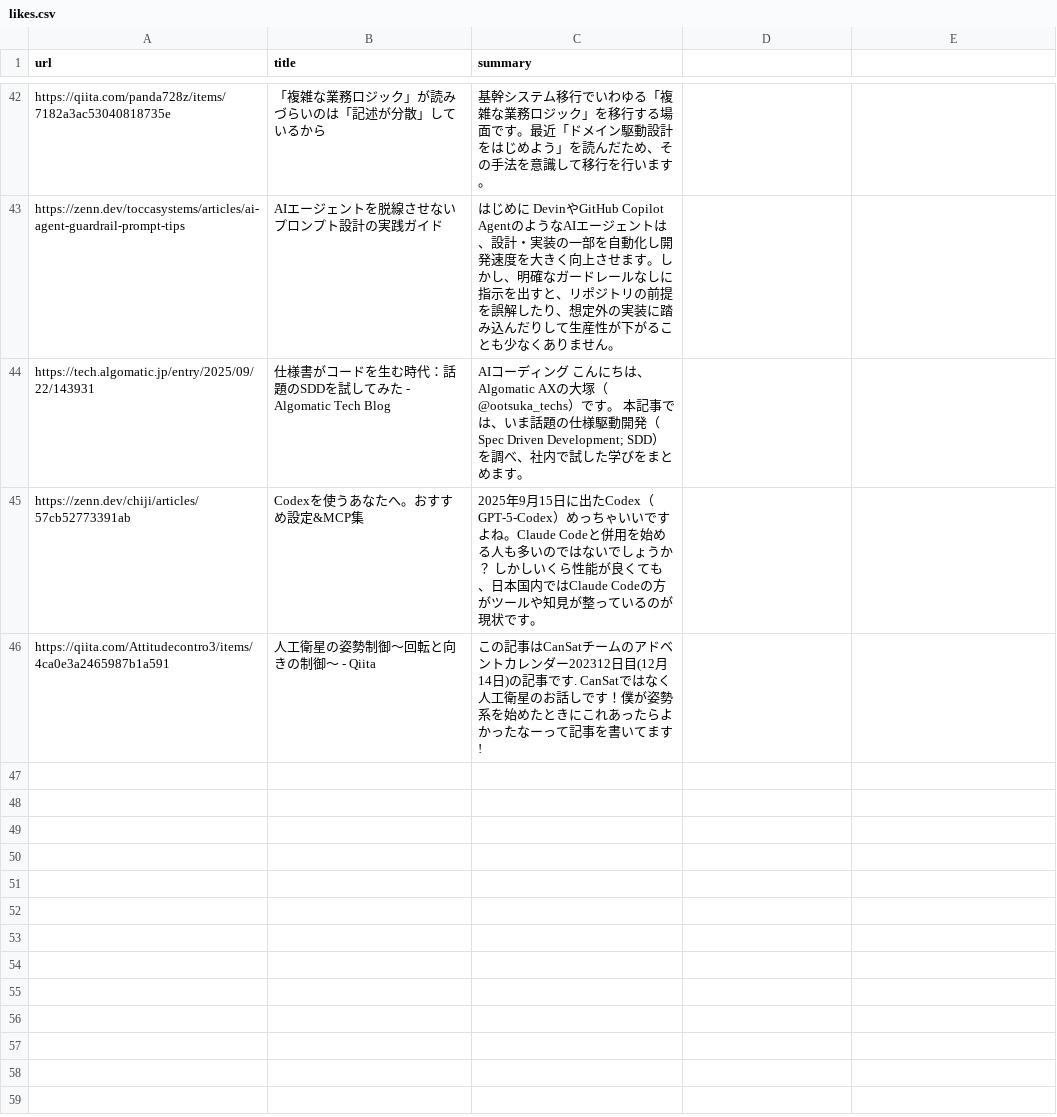
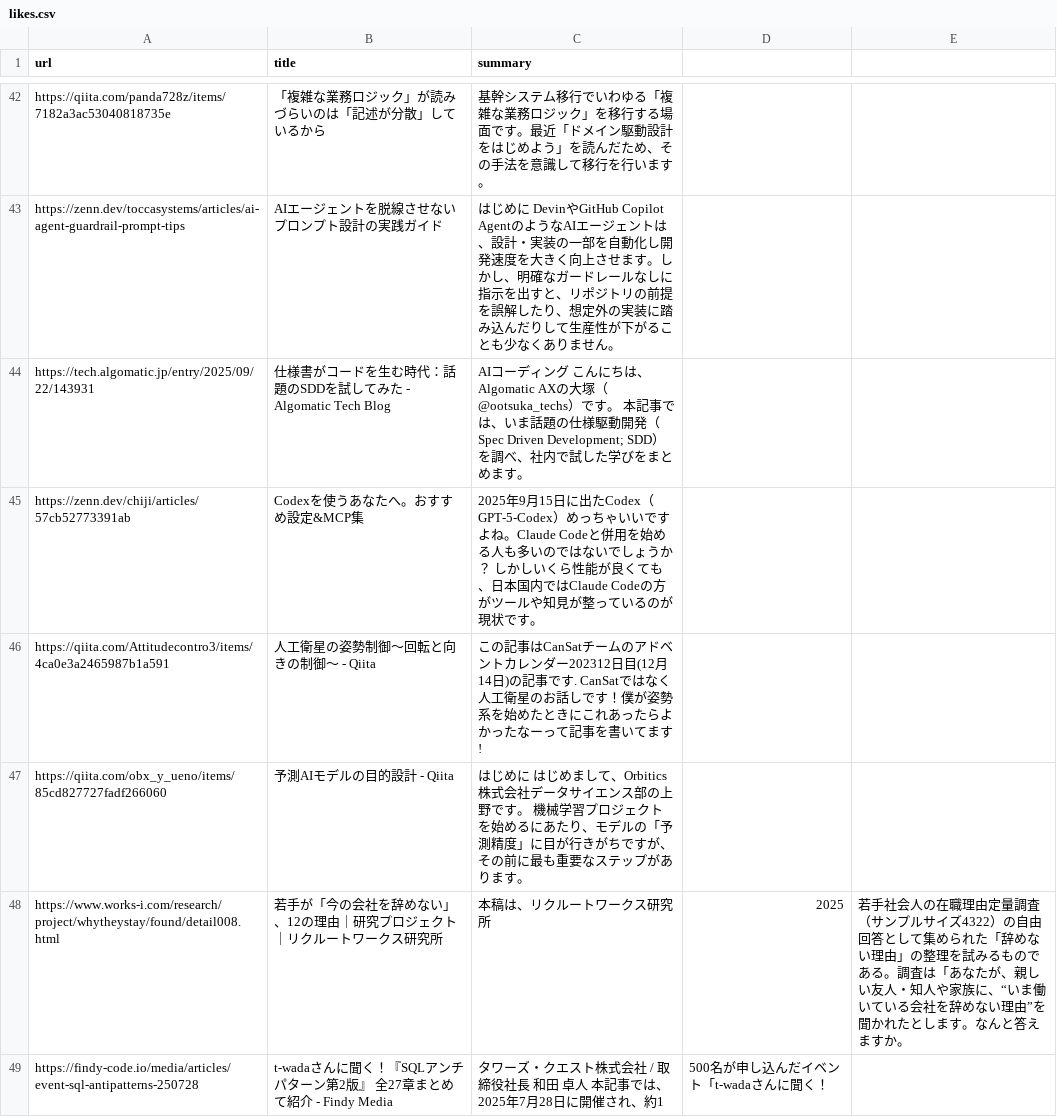
Before and after one commit to freefloatingplanet/TechFeed, a CSV file: data/likes.csv, drawn as a sheet; only a part is shown, gaps mark what is left out; the diff names each change by its address in the sheet, - before the commit and + after, or states it on an @@ line.

```diff
--- a/data/likes.csv
+++ b/data/likes.csv
+row 47: https://qiita.com/obx_y_ueno/items/85cd827727fadf266060 | 予測AIモデルの目的設計 - Qiita | はじめに はじめまして、Orbitics株式会社データサイエンス部の上野です。 機械学習プロジェクトを始めるにあたり、モデルの「予測精度」に目が行きがちですが、その前に最も重要なステップがあります。
+row 48: https://www.works-i.com/research/project/whytheystay/found/detail008.html | 若手が「今の会社を辞めない」、12の理由｜研究プロジェクト｜リクルートワークス研究所 | 本稿は、リクルートワークス研究所 | 2025 | 若手社会人の在職理由定量調査（サンプルサイズ4322）の自由回答として集められた「辞めない理由」の整理を試みるものである。調査は「あなたが、親しい友人・知人や家族に、“いま働いている会社を辞めない理由”を聞かれたとします。なんと答えますか。
+row 49: https://findy-code.io/media/articles/event-sql-antipatterns-250728 | t-wadaさんに聞く！『SQLアンチパターン第2版』 全27章まとめて紹介 - Findy Media | タワーズ・クエスト株式会社 / 取締役社長 和田 卓人 本記事では、2025年7月28日に開催され、約1 | 500名が申し込んだイベント「t-wadaさんに聞く！
```
Also changed, not shown: data/likes_english.csv, data/likes_paper.csv, 1 other file.
